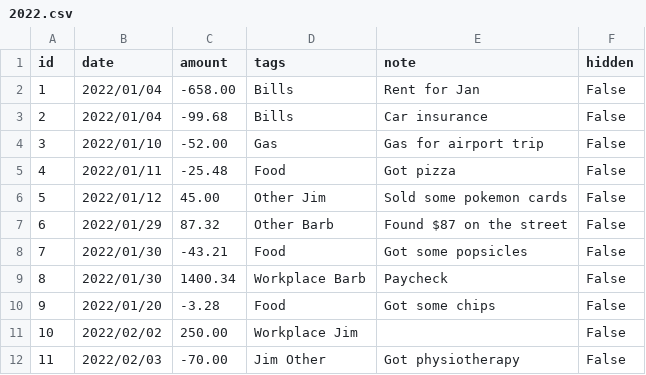
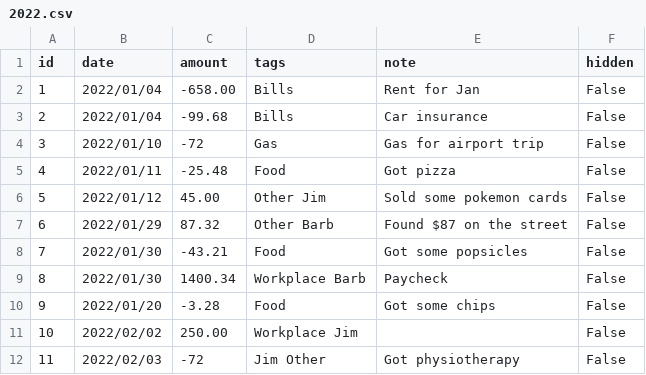
Before and after one commit to bbanting/budgettool, a CSV file: 2022.csv, drawn as a sheet.

```diff
--- a/2022.csv
+++ b/2022.csv
@@ -3,3 +3,3 @@ id,date,amount,tags,note,hidden
 2,2022/01/04,-99.68,Bills,Car insurance,False
-3,2022/01/10,-52.00,Gas,Gas for airport trip,False
+3,2022/01/10,-72,Gas,Gas for airport trip,False
 4,2022/01/11,-25.48,Food,Got pizza,False
@@ -11,2 +11,2 @@ id,date,amount,tags,note,hidden
 10,2022/02/02,250.00,Workplace Jim,,False
-11,2022/02/03,-70.00,Jim Other,Got physiotherapy,False
+11,2022/02/03,-72,Jim Other,Got physiotherapy,False
```
Also changed, not shown: 2 other files.
